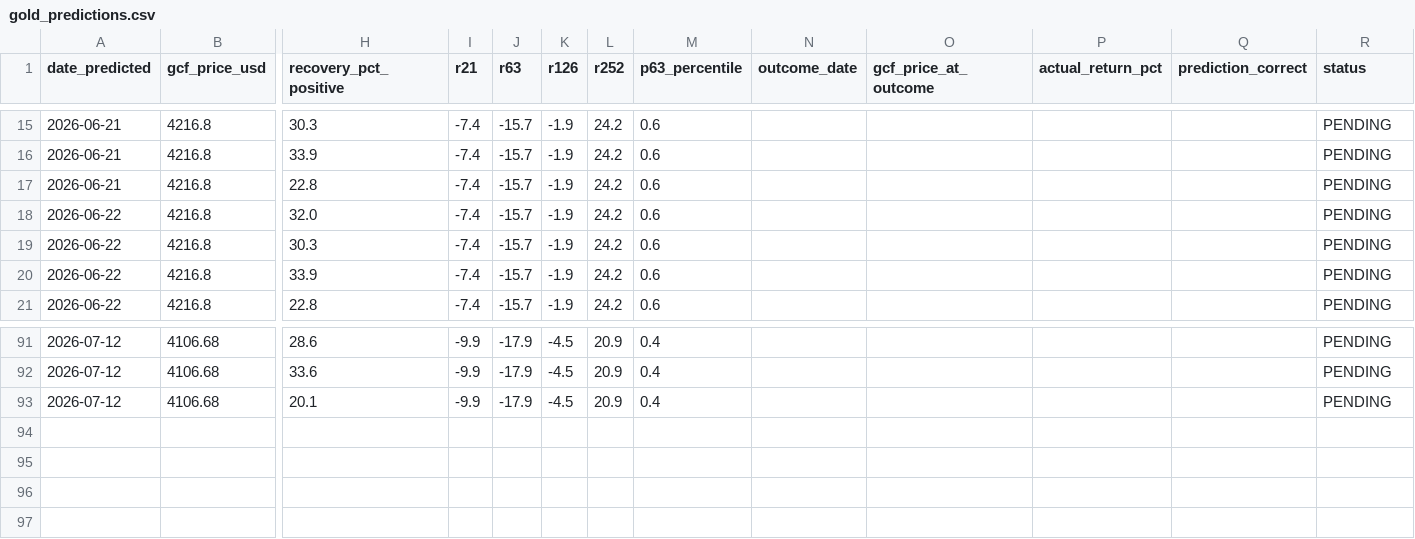
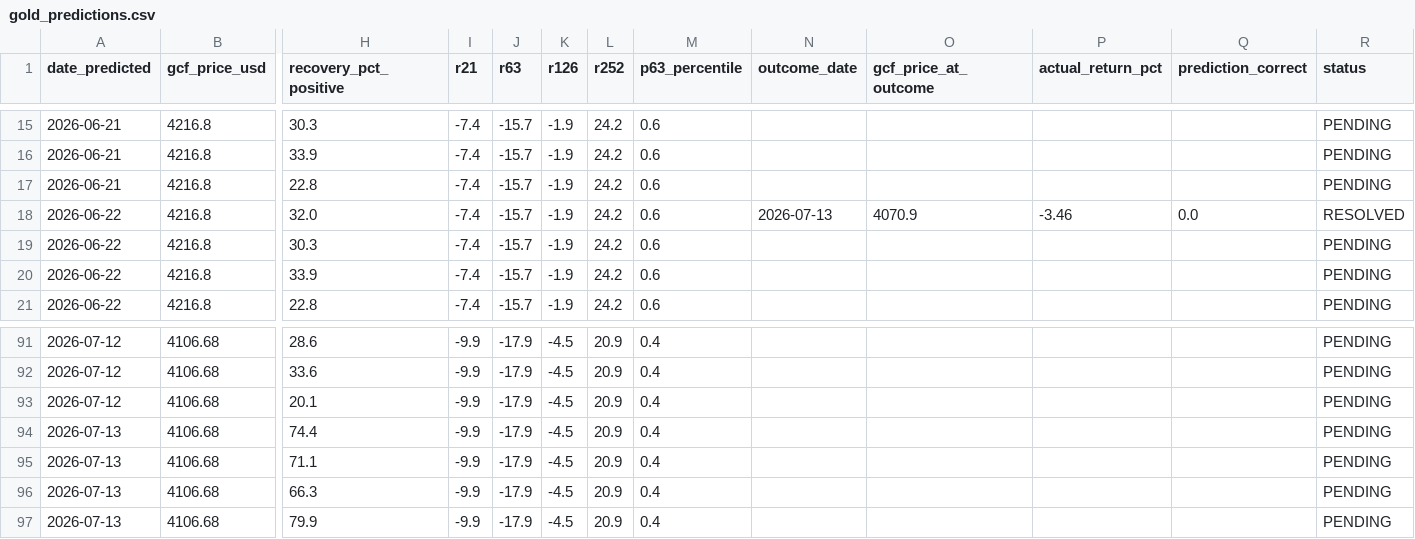
Before and after one commit to quantarram/quant-regime-research, a CSV file: notebooks/gold_predictions.csv, drawn as a sheet; only a part is shown, gaps mark what is left out; rows hold the shown columns only; the diff names each change by its address in the sheet, - before the commit and + after, or states it on an @@ line.

```diff
--- a/notebooks/gold_predictions.csv
+++ b/notebooks/gold_predictions.csv
-N18 (outcome_date): (empty)
+N18 (outcome_date): 2026-07-13
-O18 (gcf_price_at_outcome): (empty)
+O18 (gcf_price_at_outcome): 4070.9
-P18 (actual_return_pct): (empty)
+P18 (actual_return_pct): -3.46
-Q18 (prediction_correct): (empty)
+Q18 (prediction_correct): 0.0
-R18 (status): PENDING
+R18 (status): RESOLVED
+row 94: 2026-07-13 | 4106.68 | 74.4 | -9.9 | -17.9 | -4.5 | 20.9 | 0.4 |  |  |  |  | PENDING
+row 95: 2026-07-13 | 4106.68 | 71.1 | -9.9 | -17.9 | -4.5 | 20.9 | 0.4 |  |  |  |  | PENDING
+row 96: 2026-07-13 | 4106.68 | 66.3 | -9.9 | -17.9 | -4.5 | 20.9 | 0.4 |  |  |  |  | PENDING
+row 97: 2026-07-13 | 4106.68 | 79.9 | -9.9 | -17.9 | -4.5 | 20.9 | 0.4 |  |  |  |  | PENDING
```
Also changed, not shown: notebooks/portfolio_predictions.csv, 2 other files.
